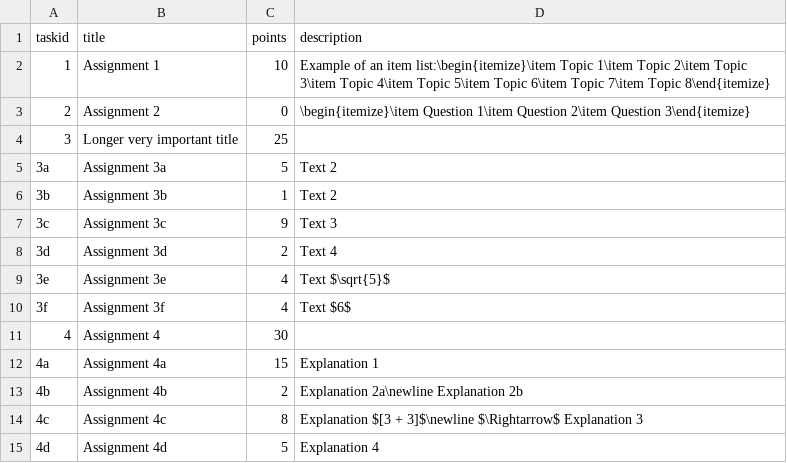
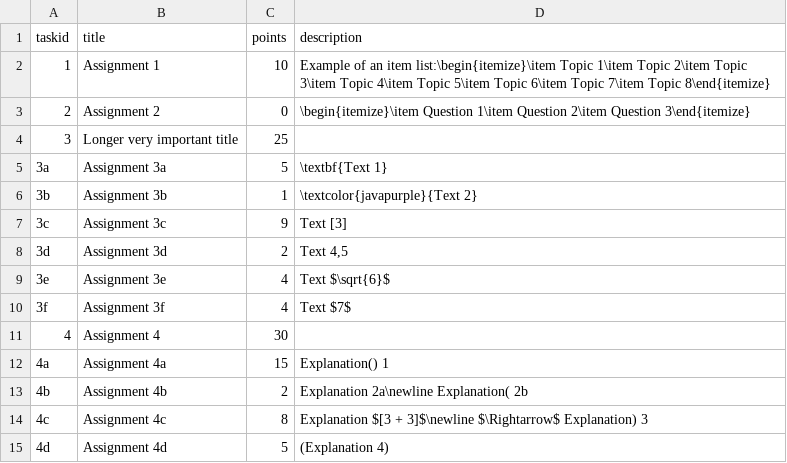
Before and after one commit to rwarnking/evaluation-sheet-template, a CSV file: 201819_example-coursename-1/sheet_01.csv, drawn as a sheet.

```diff
--- a/201819_example-coursename-1/sheet_01.csv
+++ b/201819_example-coursename-1/sheet_01.csv
@@ -4,12 +4,12 @@ taskid; title; points; description
 3; Longer very important title; 25; ;
-3a; Assignment 3a; 5; Text 2;
-3b; Assignment 3b; 1; Text 2;
-3c; Assignment 3c; 9; Text 3;
-3d; Assignment 3d; 2; Text 4;
-3e; Assignment 3e; 4; Text $\sqrt{5}$;
-3f; Assignment 3f; 4; Text $6$;
+3a; Assignment 3a; 5; \textbf{Text 1};
+3b; Assignment 3b; 1; \textcolor{javapurple}{Text 2};
+3c; Assignment 3c; 9; Text [3];
+3d; Assignment 3d; 2; Text 4,5;
+3e; Assignment 3e; 4; Text $\sqrt{6}$;
+3f; Assignment 3f; 4; Text $7$;
 4; Assignment 4; 30; ;
-4a; Assignment 4a; 15; Explanation 1;
-4b; Assignment 4b; 2; Explanation 2a\newline Explanation 2b;
-4c; Assignment 4c; 8; Explanation $[3 + 3]$\newline $\Rightarrow$ Explanation 3;
-4d; Assignment 4d; 5; Explanation 4;
+4a; Assignment 4a; 15; Explanation() 1;
+4b; Assignment 4b; 2; Explanation 2a\newline Explanation( 2b;
+4c; Assignment 4c; 8; Explanation $[3 + 3]$\newline $\Rightarrow$ Explanation) 3;
+4d; Assignment 4d; 5; (Explanation 4);
```
Also changed, not shown: 1 other file.
